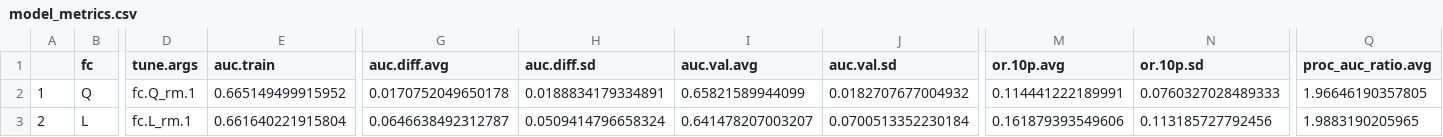
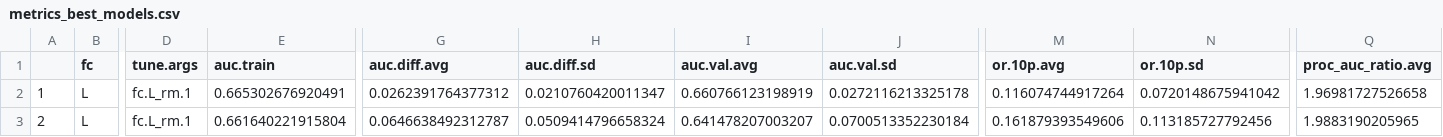
Before and after one commit to LauraMannocci/spermwhale, a CSV file: outputs/metrics_best_models.csv (was outputs/model_metrics.csv), drawn as a sheet; only a part is shown, gaps mark what is left out; the diff covers the shown part only; the diff names each change by its address in the sheet, - before the commit and + after, or states it on an @@ line.

```diff
--- a/outputs/model_metrics.csv
+++ b/outputs/metrics_best_models.csv
-B2 (fc): Q
+B2 (fc): L
-D2 (tune.args): fc.Q_rm.1
+D2 (tune.args): fc.L_rm.1
-E2 (auc.train): 0.665149499915952
+E2 (auc.train): 0.665302676920491
-G2 (auc.diff.avg): 0.0170752049650178
+G2 (auc.diff.avg): 0.0262391764377312
-H2 (auc.diff.sd): 0.0188834179334891
+H2 (auc.diff.sd): 0.0210760420011347
-I2 (auc.val.avg): 0.65821589944099
+I2 (auc.val.avg): 0.660766123198919
-J2 (auc.val.sd): 0.0182707677004932
+J2 (auc.val.sd): 0.0272116213325178
-M2 (or.10p.avg): 0.114441222189991
+M2 (or.10p.avg): 0.116074744917264
-N2 (or.10p.sd): 0.0760327028489333
+N2 (or.10p.sd): 0.0720148675941042
-Q2 (proc_auc_ratio.avg): 1.96646190357805
+Q2 (proc_auc_ratio.avg): 1.96981727526658
```
Also changed, not shown: 4 edited cells elsewhere in this file, 4 other files.
